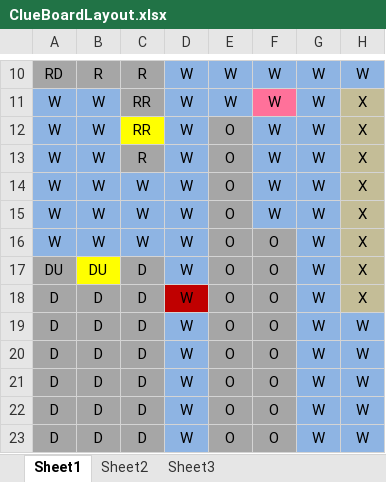
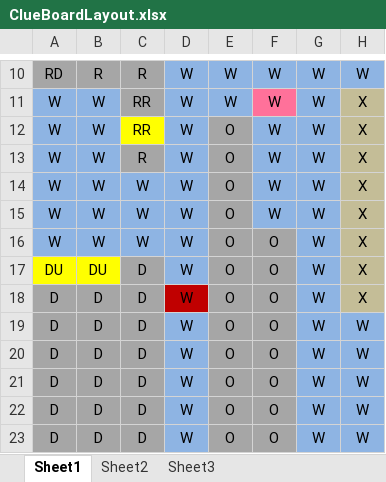
Before and after one commit to esheeder/clueBoard-Oct28, an Excel workbook: ClueBoardLayout.xlsx, sheet Sheet1, drawn as a sheet; only a part is shown, gaps mark what is left out; values as stored, in another font and other column widths than the file's, no borders; the diff names each change by its address in the sheet, - before the commit and + after, or states it on an @@ line.

```diff
--- a/ClueBoardLayout.xlsx (sheet Sheet1)
+++ b/ClueBoardLayout.xlsx (sheet Sheet1)
-A17 fill: #A6A6A6
+A17 fill: #FFFF00
```
Also changed, not shown: 5 other files.
